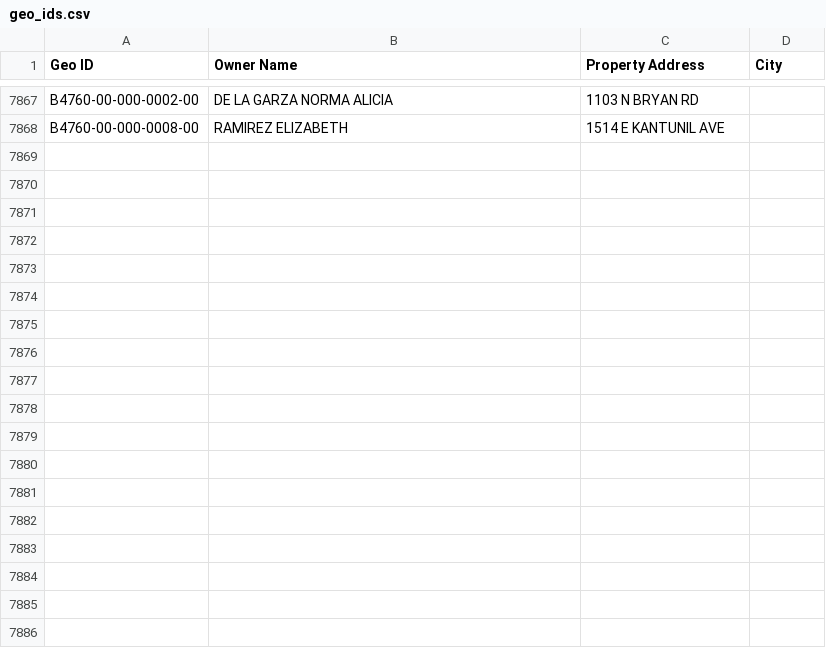
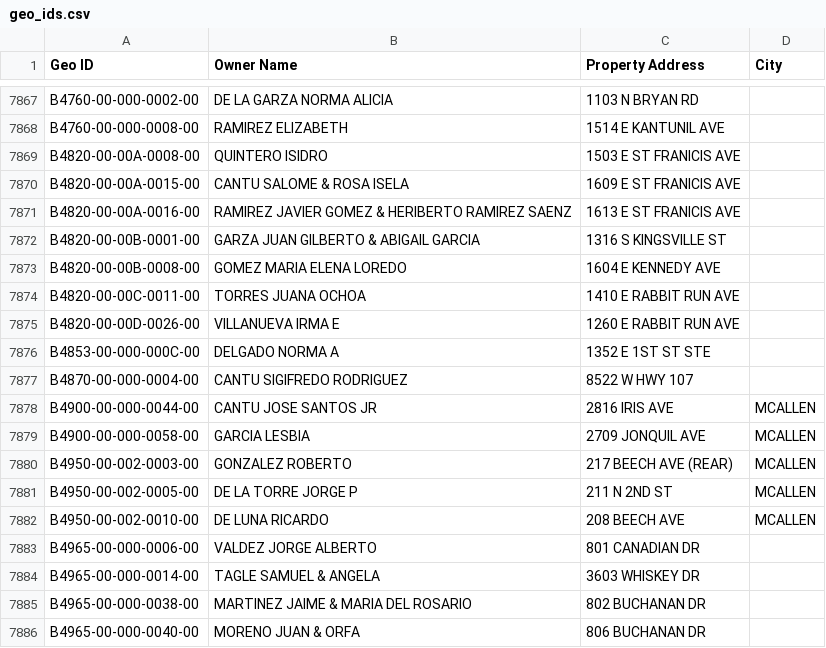
Before and after one commit to martinherrerajr33-source/hidalgo-tax-watch, a CSV file: input/geo_ids.csv, drawn as a sheet; only a part is shown, gaps mark what is left out.

```diff
--- a/input/geo_ids.csv
+++ b/input/geo_ids.csv
@@ -7868 +7868,19 @@ B4760-00-000-0002-00,DE LA GARZA NORMA ALICIA,1103 N BRYAN RD,
 B4760-00-000-0008-00,RAMIREZ ELIZABETH,1514 E KANTUNIL AVE,
+B4820-00-00A-0008-00,QUINTERO ISIDRO,1503 E ST FRANICIS AVE,
+B4820-00-00A-0015-00,CANTU SALOME & ROSA ISELA,1609 E ST FRANICIS AVE,
+B4820-00-00A-0016-00,RAMIREZ JAVIER GOMEZ & HERIBERTO RAMIREZ SAENZ,1613 E ST FRANICIS AVE,
+B4820-00-00B-0001-00,GARZA JUAN GILBERTO & ABIGAIL GARCIA,1316 S KINGSVILLE ST,
+B4820-00-00B-0008-00,GOMEZ MARIA ELENA LOREDO,1604 E KENNEDY AVE,
+B4820-00-00C-0011-00,TORRES JUANA OCHOA,1410 E RABBIT RUN AVE,
+B4820-00-00D-0026-00,VILLANUEVA IRMA E,1260 E RABBIT RUN AVE,
+B4853-00-000-000C-00,DELGADO NORMA A,1352 E 1ST ST STE,
+B4870-00-000-0004-00,CANTU SIGIFREDO RODRIGUEZ,8522 W HWY 107,
+B4900-00-000-0044-00,CANTU JOSE SANTOS JR,2816 IRIS AVE,MCALLEN
+B4900-00-000-0058-00,GARCIA LESBIA,2709 JONQUIL AVE,MCALLEN
+B4950-00-002-0003-00,GONZALEZ ROBERTO,217 BEECH AVE (REAR),MCALLEN
+B4950-00-002-0005-00,DE LA TORRE JORGE P,211 N 2ND ST,MCALLEN
+B4950-00-002-0010-00,DE LUNA RICARDO,208 BEECH AVE,MCALLEN
+B4965-00-000-0006-00,VALDEZ JORGE ALBERTO,801 CANADIAN DR,
+B4965-00-000-0014-00,TAGLE SAMUEL & ANGELA,3603 WHISKEY DR,
+B4965-00-000-0038-00,MARTINEZ JAIME & MARIA DEL ROSARIO,802 BUCHANAN DR,
+B4965-00-000-0040-00,MORENO JUAN & ORFA,806 BUCHANAN DR,
```
Also changed, not shown: 1 other file.
